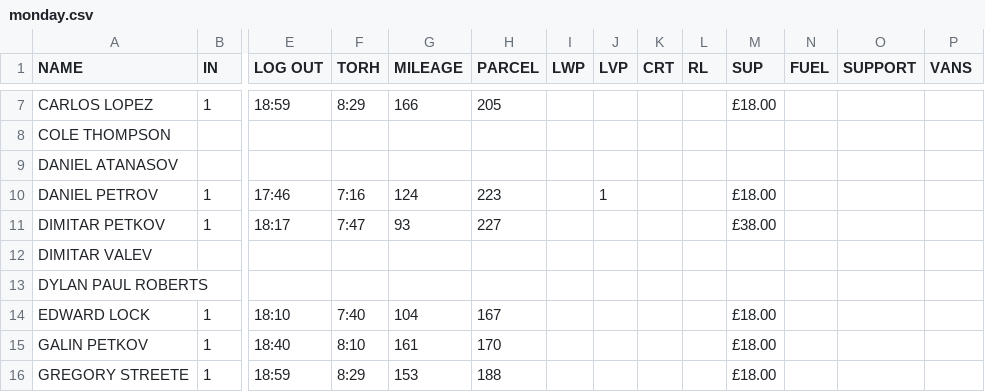
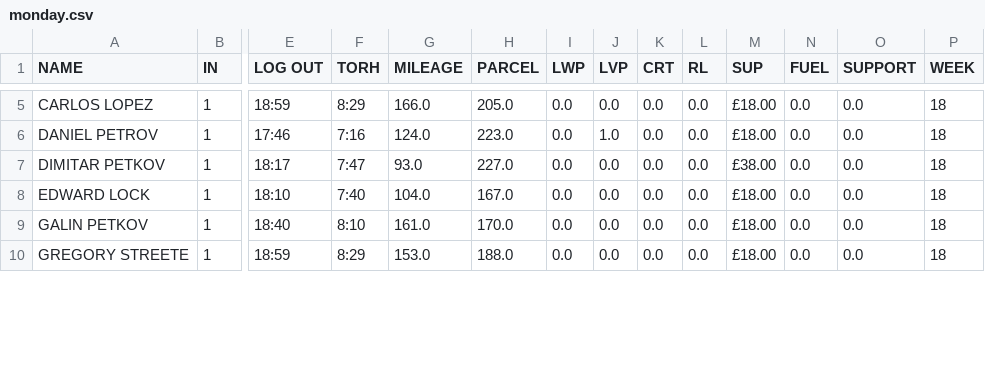
Before and after one commit to cerebrium/crmbackend, a CSV file: monday.csv, drawn as a sheet; only a part is shown, gaps mark what is left out; removed rows and columns are numbered as before the commit, all else as after; rows hold the shown columns only; the diff covers the shown part only; the diff names each change by its address in the sheet, - before the commit and + after, or states it on an @@ line.

```diff
--- a/monday.csv
+++ b/monday.csv
-P1: VANS
+P1: WEEK
-G5 (MILEAGE): 166
+G5 (MILEAGE): 166.0
-H5 (PARCEL): 205
+H5 (PARCEL): 205.0
-I5 (LWP): (empty)
+I5 (LWP): 0.0
-J5 (LVP): (empty)
+J5 (LVP): 0.0
-K5 (CRT): (empty)
+K5 (CRT): 0.0
-L5 (RL): (empty)
+L5 (RL): 0.0
-N5 (FUEL): (empty)
+N5 (FUEL): 0.0
-O5 (SUPPORT): (empty)
+O5 (SUPPORT): 0.0
-P5 (WEEK): (empty)
+P5 (WEEK): 18
-row 8: COLE THOMPSON
-row 9: DANIEL ATANASOV
-G6 (MILEAGE): 124
+G6 (MILEAGE): 124.0
-H6 (PARCEL): 223
+H6 (PARCEL): 223.0
-I6:I7 (LWP): (empty)
+I6:I7 (LWP): 0.0
-J6 (LVP): 1
+J6 (LVP): 1.0
-K6:K7 (CRT): (empty)
+K6:K7 (CRT): 0.0
-L6:L7 (RL): (empty)
+L6:L7 (RL): 0.0
-N6:N7 (FUEL): (empty)
+N6:N7 (FUEL): 0.0
-O6:O7 (SUPPORT): (empty)
+O6:O7 (SUPPORT): 0.0
-P6:P7 (WEEK): (empty)
+P6:P7 (WEEK): 18
-G7 (MILEAGE): 93
+G7 (MILEAGE): 93.0
-H7 (PARCEL): 227
+H7 (PARCEL): 227.0
-J7 (LVP): (empty)
+J7 (LVP): 0.0
-row 12: DIMITAR VALEV
-row 13: DYLAN PAUL ROBERTS
-G8 (MILEAGE): 104
+G8 (MILEAGE): 104.0
-H8 (PARCEL): 167
+H8 (PARCEL): 167.0
-I8:I10 (LWP): (empty)
+I8:I10 (LWP): 0.0
-J8:J10 (LVP): (empty)
+J8:J10 (LVP): 0.0
-K8:K10 (CRT): (empty)
+K8:K10 (CRT): 0.0
-L8:L10 (RL): (empty)
+L8:L10 (RL): 0.0
-N8:N10 (FUEL): (empty)
+N8:N10 (FUEL): 0.0
-O8:O10 (SUPPORT): (empty)
+O8:O10 (SUPPORT): 0.0
-P8:P10 (WEEK): (empty)
+P8:P10 (WEEK): 18
-G9 (MILEAGE): 161
+G9 (MILEAGE): 161.0
-H9 (PARCEL): 170
+H9 (PARCEL): 170.0
-G10 (MILEAGE): 153
+G10 (MILEAGE): 153.0
-H10 (PARCEL): 188
+H10 (PARCEL): 188.0
```
Also changed, not shown: 17 removed rows and 110 edited cells elsewhere in this file, tuesday.csv, wednesday.csv, 10 other files.
